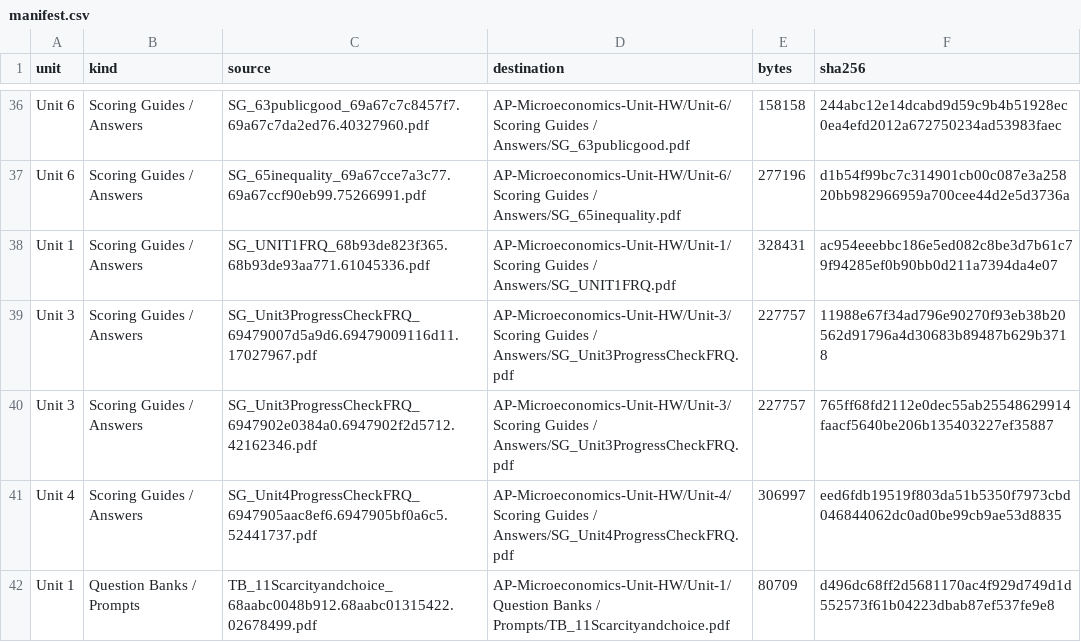
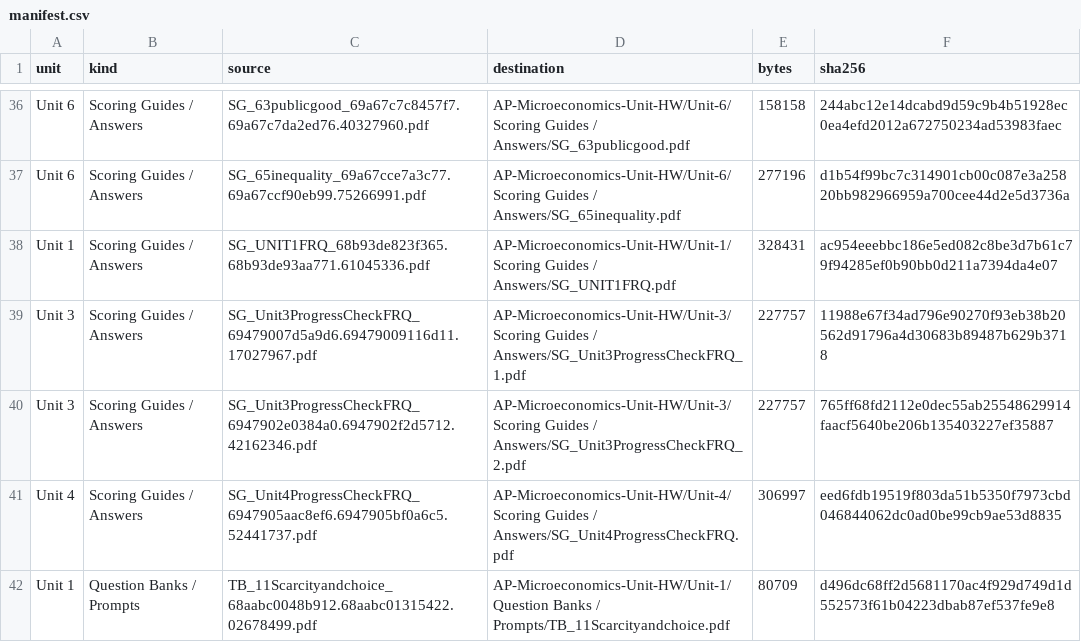
Before and after one commit to winstonhuangHZ/AP-Micro-Resources, a CSV file: AP-Microeconomics-Unit-HW/manifest.csv, drawn as a sheet; only a part is shown, gaps mark what is left out.

```diff
--- a/AP-Microeconomics-Unit-HW/manifest.csv
+++ b/AP-Microeconomics-Unit-HW/manifest.csv
@@ -38,4 +38,4 @@ Unit 6,Scoring Guides / Answers,SG_65inequality_69a67cce7a3c77.69a67ccf90eb99.75
 Unit 1,Scoring Guides / Answers,SG_UNIT1FRQ_68b93de823f365.68b93de93aa771.61045336.pdf,AP-Microeconomics-Unit-HW/Unit-1/Scoring Guides / Answers/SG_UNIT1FRQ.pdf,328431,ac954eeebbc186e5ed082c8be3d7b61c79f94285ef0b90bb0d211a7394da4e07
-Unit 3,Scoring Guides / Answers,SG_Unit3ProgressCheckFRQ_69479007d5a9d6.69479009116d11.17027967.pdf,AP-Microeconomics-Unit-HW/Unit-3/Scoring Guides / Answers/SG_Unit3ProgressCheckFRQ.pdf,227757,11988e67f34ad796e90270f93eb38b20562d91796a4d30683b89487b629b3718
-Unit 3,Scoring Guides / Answers,SG_Unit3ProgressCheckFRQ_6947902e0384a0.6947902f2d5712.42162346.pdf,AP-Microeconomics-Unit-HW/Unit-3/Scoring Guides / Answers/SG_Unit3ProgressCheckFRQ.pdf,227757,765ff68fd2112e0dec55ab25548629914faacf5640be206b135403227ef35887
+Unit 3,Scoring Guides / Answers,SG_Unit3ProgressCheckFRQ_69479007d5a9d6.69479009116d11.17027967.pdf,AP-Microeconomics-Unit-HW/Unit-3/Scoring Guides / Answers/SG_Unit3ProgressCheckFRQ_1.pdf,227757,11988e67f34ad796e90270f93eb38b20562d91796a4d30683b89487b629b3718
+Unit 3,Scoring Guides / Answers,SG_Unit3ProgressCheckFRQ_6947902e0384a0.6947902f2d5712.42162346.pdf,AP-Microeconomics-Unit-HW/Unit-3/Scoring Guides / Answers/SG_Unit3ProgressCheckFRQ_2.pdf,227757,765ff68fd2112e0dec55ab25548629914faacf5640be206b135403227ef35887
 Unit 4,Scoring Guides / Answers,SG_Unit4ProgressCheckFRQ_6947905aac8ef6.6947905bf0a6c5.52441737.pdf,AP-Microeconomics-Unit-HW/Unit-4/Scoring Guides / Answers/SG_Unit4ProgressCheckFRQ.pdf,306997,eed6fdb19519f803da51b5350f7973cbd046844062dc0ad0be99cb9ae53d8835
```
Also changed, not shown: AP-Microeconomics-MCQ-Practice/manifest.csv, 8 other files.
